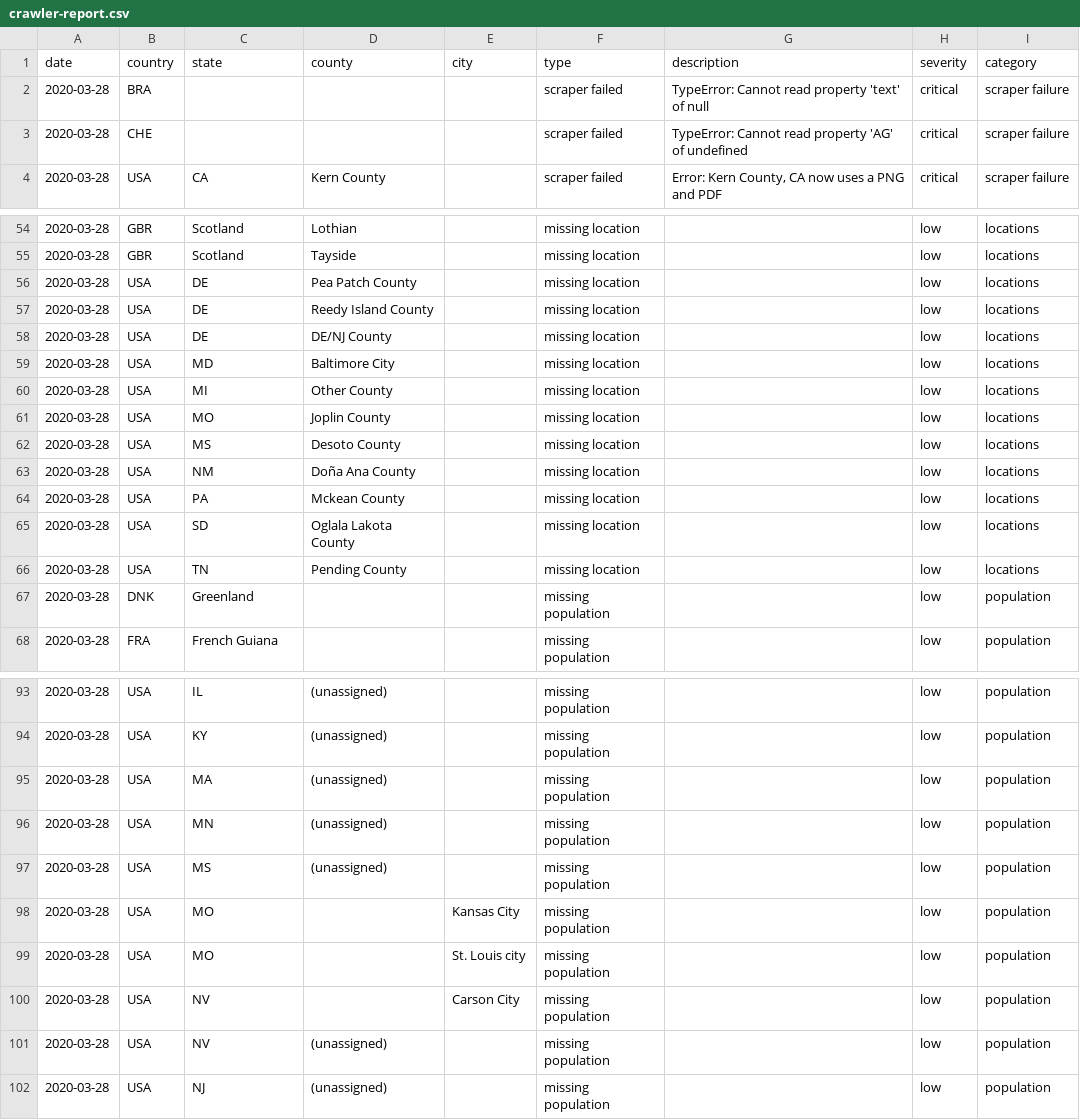
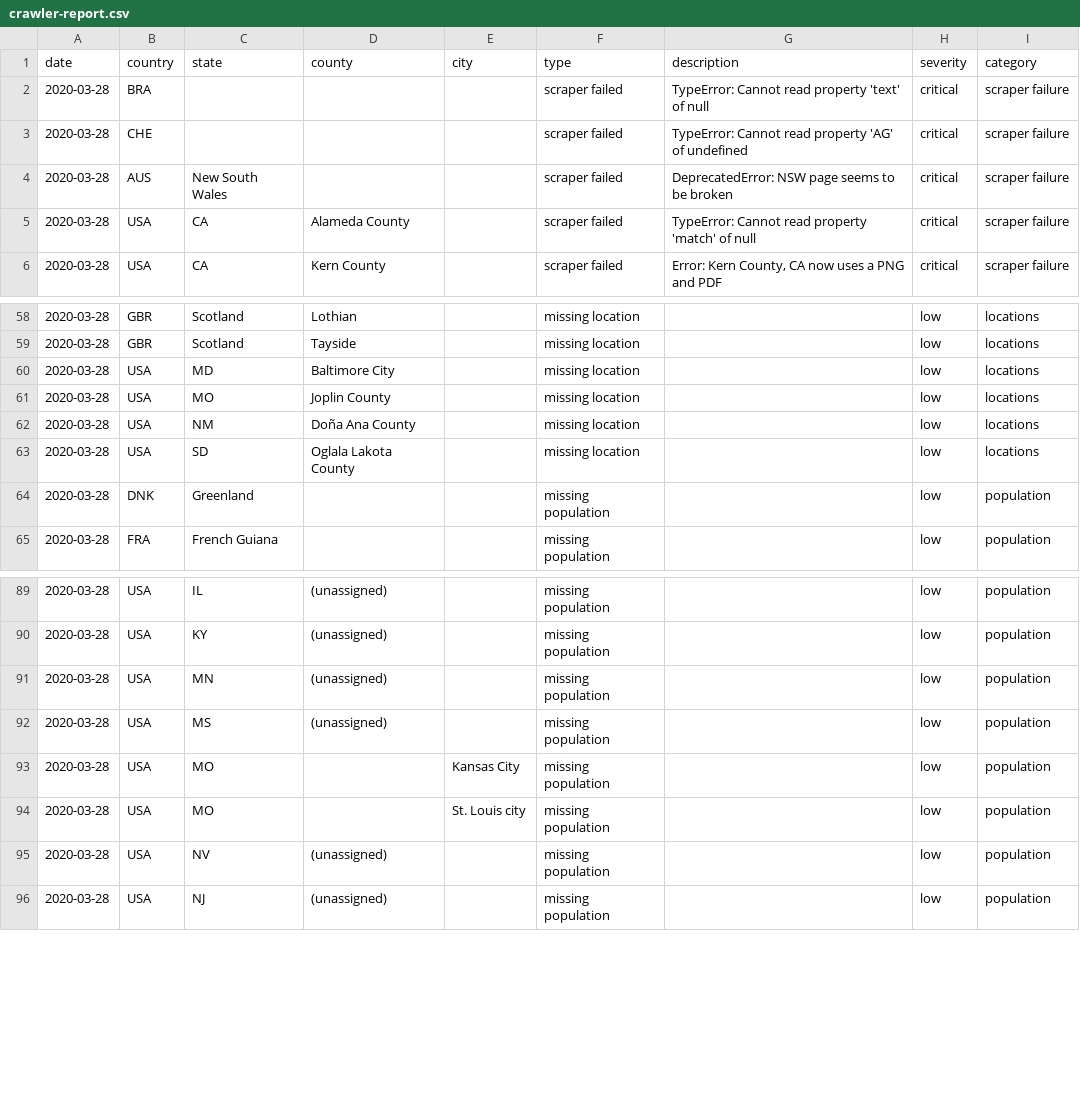
Before and after one commit to webguyty/coronadatascraper, a CSV file: reports/crawler-report.csv, drawn as a sheet; only a part is shown, gaps mark what is left out; the diff covers the shown part only.

```diff
--- a/reports/crawler-report.csv
+++ b/reports/crawler-report.csv
@@ -3,2 +3,4 @@ date,country,state,county,city,type,description,severity,category
 2020-03-28,CHE,,,,scraper failed,TypeError: Cannot read property 'AG' of undefined,critical,scraper failure
+2020-03-28,AUS,New South Wales,,,scraper failed,DeprecatedError: NSW page seems to be broken,critical,scraper failure
+2020-03-28,USA,CA,Alameda County,,scraper failed,TypeError: Cannot read property 'match' of null,critical,scraper failure
 2020-03-28,USA,CA,Kern County,,scraper failed,"Error: Kern County, CA now uses a PNG and PDF",critical,scraper failure
@@ -55,13 +59,6 @@ date,country,state,county,city,type,description,severity,category
 2020-03-28,GBR,Scotland,Tayside,,missing location,,low,locations
-2020-03-28,USA,DE,Pea Patch County,,missing location,,low,locations
-2020-03-28,USA,DE,Reedy Island County,,missing location,,low,locations
-2020-03-28,USA,DE,DE/NJ County,,missing location,,low,locations
 2020-03-28,USA,MD,Baltimore City,,missing location,,low,locations
-2020-03-28,USA,MI,Other County,,missing location,,low,locations
 2020-03-28,USA,MO,Joplin County,,missing location,,low,locations
-2020-03-28,USA,MS,Desoto County,,missing location,,low,locations
 2020-03-28,USA,NM,Doña Ana County,,missing location,,low,locations
-2020-03-28,USA,PA,Mckean County,,missing location,,low,locations
 2020-03-28,USA,SD,Oglala Lakota County,,missing location,,low,locations
-2020-03-28,USA,TN,Pending County,,missing location,,low,locations
 2020-03-28,DNK,Greenland,,,missing population,,low,population
@@ -94,3 +90,2 @@ date,country,state,county,city,type,description,severity,category
 2020-03-28,USA,KY,(unassigned),,missing population,,low,population
-2020-03-28,USA,MA,(unassigned),,missing population,,low,population
 2020-03-28,USA,MN,(unassigned),,missing population,,low,population
@@ -99,3 +94,2 @@ date,country,state,county,city,type,description,severity,category
 2020-03-28,USA,MO,,St. Louis city,missing population,,low,population
-2020-03-28,USA,NV,,Carson City,missing population,,low,population
 2020-03-28,USA,NV,(unassigned),,missing population,,low,population
```
Also changed, not shown: 2 added rows, 8 removed rows, 1 moved row and 4 edited cells elsewhere in this file, 9 other files.
